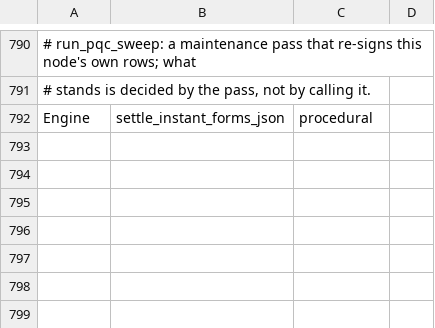
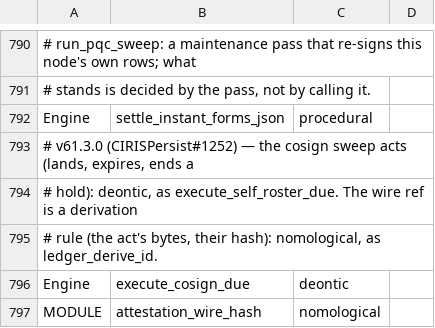
Before and after one commit to CIRISAI/CIRISPersist, a TSV file: scripts/ffi_taxonomy.tsv, drawn as a sheet; only a part is shown, gaps mark what is left out; the diff names each change by its address in the sheet, - before the commit and + after, or states it on an @@ line.

```diff
--- a/scripts/ffi_taxonomy.tsv
+++ b/scripts/ffi_taxonomy.tsv
+row 793: # v61.3.0 (CIRISPersist#1252) — the cosign sweep acts (lands, expires, ends a
+row 794: # hold): deontic, as execute_self_roster_due. The wire ref is a derivation
+row 795: # rule (the act's bytes, their hash): nomological, as ledger_derive_id.
+row 796: Engine | execute_cosign_due | deontic
+row 797: MODULE | attestation_wire_hash | nomological
```
Also changed, not shown: evidence/ffi_classification.tsv, 29 other files.
